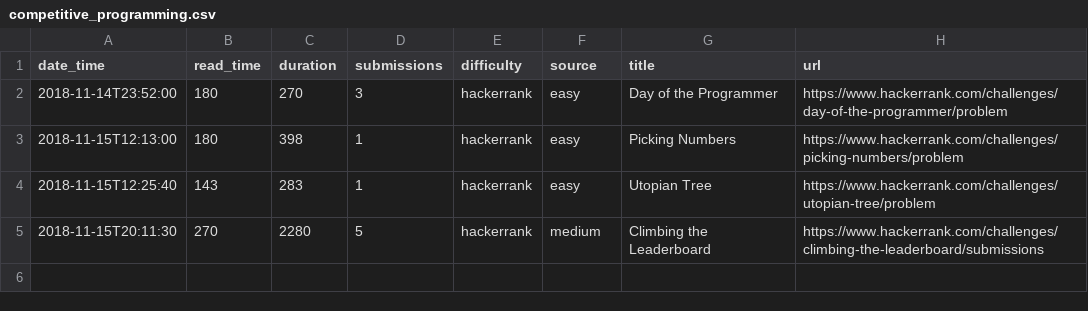
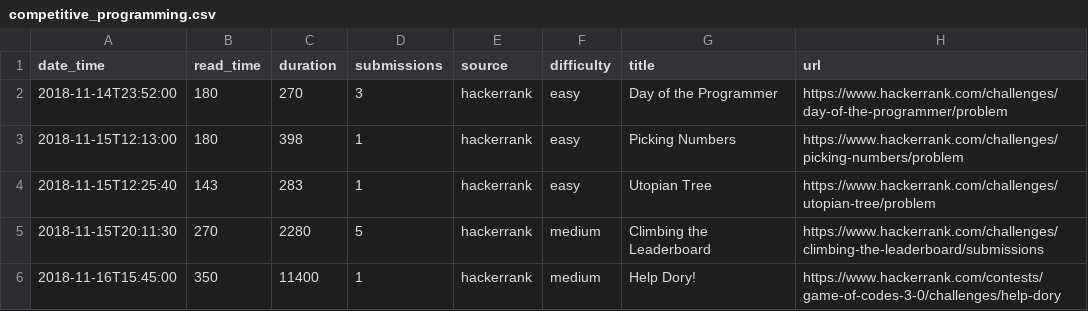
Before and after one commit to kmazur/kmazur.github.io, a CSV file: _data/competitive_programming.csv, drawn as a sheet.

Commit message:
First contest

```diff
--- a/_data/competitive_programming.csv
+++ b/_data/competitive_programming.csv
@@ -1,2 +1,2 @@
-date_time,read_time,duration,submissions,difficulty,source,title,url
+date_time,read_time,duration,submissions,source,difficulty,title,url
 2018-11-14T23:52:00,180,270,3,hackerrank,easy,Day of the Programmer,https://www.hackerrank.com/challenges/day-of-the-programmer/problem
@@ -5 +5,2 @@ date_time,read_time,duration,submissions,difficulty,source,title,url
 2018-11-15T20:11:30,270,2280,5,hackerrank,medium,Climbing the Leaderboard,https://www.hackerrank.com/challenges/climbing-the-leaderboard/submissions
+2018-11-16T15:45:00,350,11400,1,hackerrank,medium,Help Dory!,https://www.hackerrank.com/contests/game-of-codes-3-0/challenges/help-dory
```
Also changed, not shown: 1 other file.
